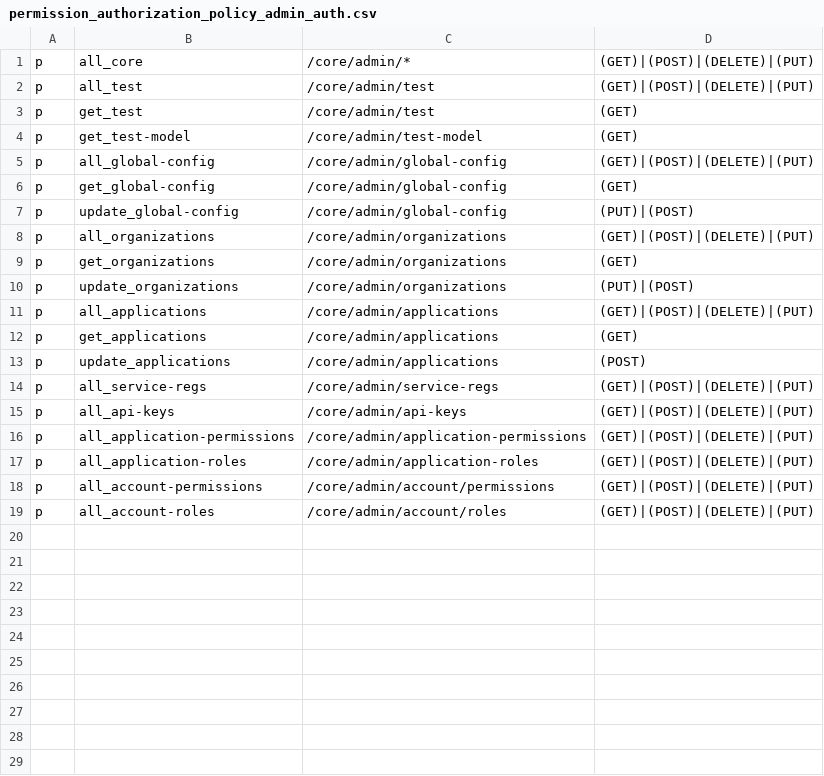
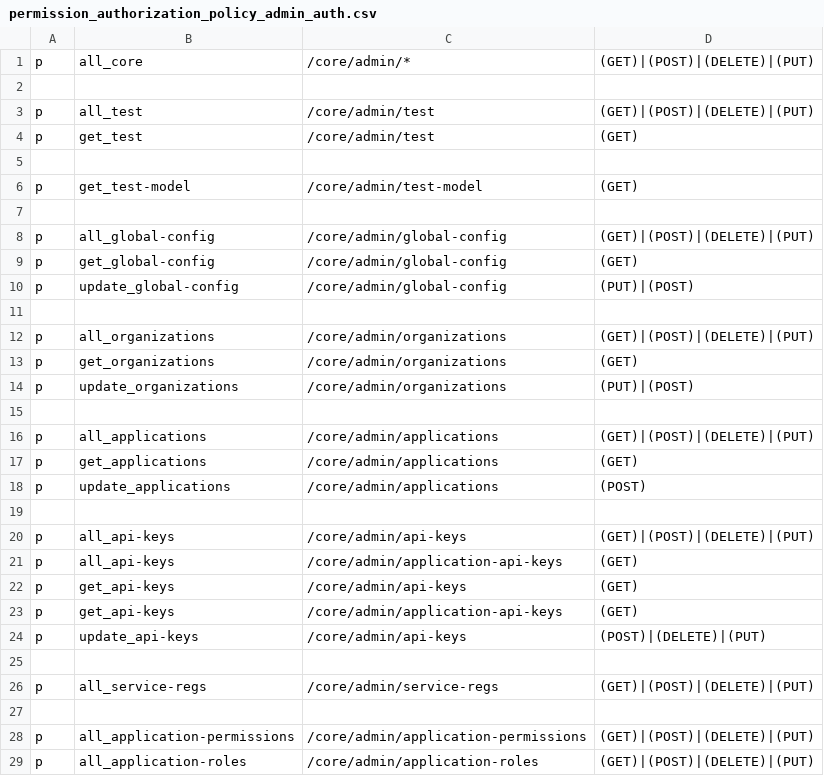
Before and after one commit to rokwire/core-building-block, a CSV file: driver/web/permission_authorization_policy_admin_auth.csv, drawn as a sheet; only a part is shown; the shorter side is filled out with more unchanged rows; addresses are those after the commit; the diff covers the shown part only; the diff names each change by its address in the sheet, - before the commit and + after, or states it on an @@ line.

Commit message:
dissociate api keys from organizations, enable multiple api keys per application

```diff
--- a/driver/web/permission_authorization_policy_admin_auth.csv
+++ b/driver/web/permission_authorization_policy_admin_auth.csv
+row 2: (empty)
+row 5: (empty)
+row 7: (empty)
+row 11: (empty)
+row 15: (empty)
+row 19: (empty)
+row 20: p | all_api-keys | /core/admin/api-keys | (GET)|(POST)|(DELETE)|(PUT)
+row 21: p | all_api-keys | /core/admin/application-api-keys | (GET)
+row 22: p | get_api-keys | /core/admin/api-keys | (GET)
+row 23: p | get_api-keys | /core/admin/application-api-keys | (GET)
+row 24: p | update_api-keys | /core/admin/api-keys | (POST)|(DELETE)|(PUT)
+row 25: (empty)
-row 27: p | all_api-keys | /core/admin/api-keys | (GET)|(POST)|(DELETE)|(PUT)
+row 27: (empty)
```
Also changed, not shown: 1 added row elsewhere in this file, 14 other files.
